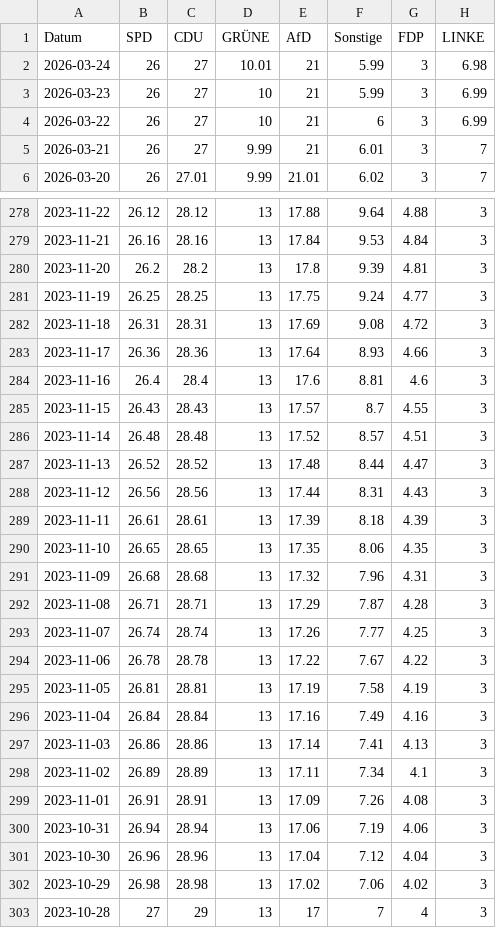
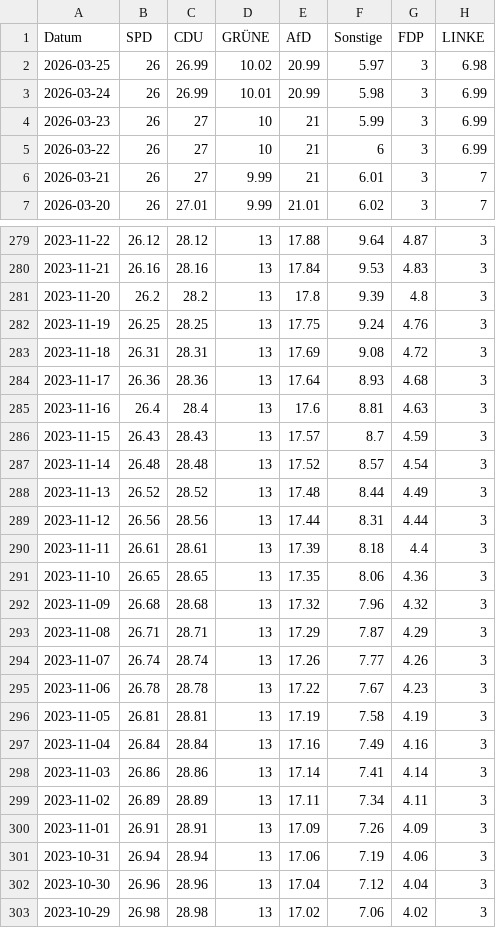
Before and after one commit to Cacauu/2025_ddj_wahlen_data, a CSV file: data/poll_of_polls_NIEDERSACHSEN.csv, drawn as a sheet; only a part is shown, gaps mark what is left out; the shorter side is filled out with more unchanged rows; the diff covers the shown part only.

```diff
--- a/data/poll_of_polls_NIEDERSACHSEN.csv
+++ b/data/poll_of_polls_NIEDERSACHSEN.csv
@@ -1,3 +1,4 @@
 Datum,SPD,CDU,GRÜNE,AfD,Sonstige,FDP,LINKE
-2026-03-24,26,27,10.01,21,5.99,3,6.98
+2026-03-25,26,26.99,10.02,20.99,5.97,3,6.98
+2026-03-24,26,26.99,10.01,20.99,5.98,3,6.99
 2026-03-23,26,27,10,21,5.99,3,6.99
@@ -278,23 +279,23 @@ Datum,SPD,CDU,GRÜNE,AfD,Sonstige,FDP,LINKE
-2023-11-22,26.12,28.12,13,17.88,9.64,4.88,3
-2023-11-21,26.16,28.16,13,17.84,9.53,4.84,3
-2023-11-20,26.2,28.2,13,17.8,9.39,4.81,3
-2023-11-19,26.25,28.25,13,17.75,9.24,4.77,3
+2023-11-22,26.12,28.12,13,17.88,9.64,4.87,3
+2023-11-21,26.16,28.16,13,17.84,9.53,4.83,3
+2023-11-20,26.2,28.2,13,17.8,9.39,4.8,3
+2023-11-19,26.25,28.25,13,17.75,9.24,4.76,3
 2023-11-18,26.31,28.31,13,17.69,9.08,4.72,3
-2023-11-17,26.36,28.36,13,17.64,8.93,4.66,3
-2023-11-16,26.4,28.4,13,17.6,8.81,4.6,3
-2023-11-15,26.43,28.43,13,17.57,8.7,4.55,3
-2023-11-14,26.48,28.48,13,17.52,8.57,4.51,3
-2023-11-13,26.52,28.52,13,17.48,8.44,4.47,3
-2023-11-12,26.56,28.56,13,17.44,8.31,4.43,3
-2023-11-11,26.61,28.61,13,17.39,8.18,4.39,3
-2023-11-10,26.65,28.65,13,17.35,8.06,4.35,3
-2023-11-09,26.68,28.68,13,17.32,7.96,4.31,3
-2023-11-08,26.71,28.71,13,17.29,7.87,4.28,3
-2023-11-07,26.74,28.74,13,17.26,7.77,4.25,3
-2023-11-06,26.78,28.78,13,17.22,7.67,4.22,3
+2023-11-17,26.36,28.36,13,17.64,8.93,4.68,3
+2023-11-16,26.4,28.4,13,17.6,8.81,4.63,3
+2023-11-15,26.43,28.43,13,17.57,8.7,4.59,3
+2023-11-14,26.48,28.48,13,17.52,8.57,4.54,3
+2023-11-13,26.52,28.52,13,17.48,8.44,4.49,3
+2023-11-12,26.56,28.56,13,17.44,8.31,4.44,3
+2023-11-11,26.61,28.61,13,17.39,8.18,4.4,3
+2023-11-10,26.65,28.65,13,17.35,8.06,4.36,3
+2023-11-09,26.68,28.68,13,17.32,7.96,4.32,3
+2023-11-08,26.71,28.71,13,17.29,7.87,4.29,3
+2023-11-07,26.74,28.74,13,17.26,7.77,4.26,3
+2023-11-06,26.78,28.78,13,17.22,7.67,4.23,3
 2023-11-05,26.81,28.81,13,17.19,7.58,4.19,3
 2023-11-04,26.84,28.84,13,17.16,7.49,4.16,3
-2023-11-03,26.86,28.86,13,17.14,7.41,4.13,3
-2023-11-02,26.89,28.89,13,17.11,7.34,4.1,3
-2023-11-01,26.91,28.91,13,17.09,7.26,4.08,3
+2023-11-03,26.86,28.86,13,17.14,7.41,4.14,3
+2023-11-02,26.89,28.89,13,17.11,7.34,4.11,3
+2023-11-01,26.91,28.91,13,17.09,7.26,4.09,3
 2023-10-31,26.94,28.94,13,17.06,7.19,4.06,3
```
Also changed, not shown: 101 edited cells elsewhere in this file, data/poll_of_polls_BADEN_WURTTEMBERG.csv, data/poll_of_polls_BAYERN.csv, 6 other files.
